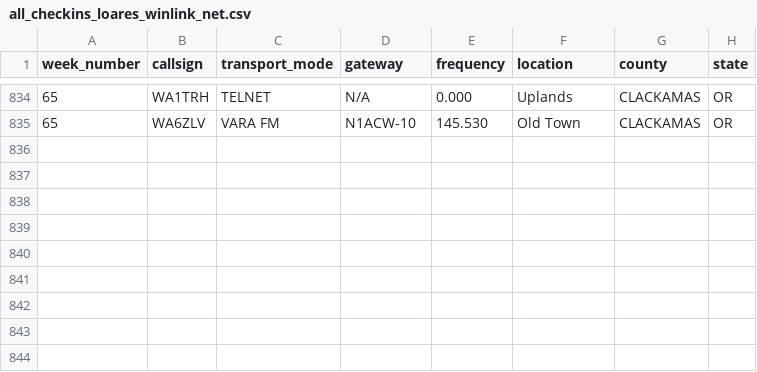
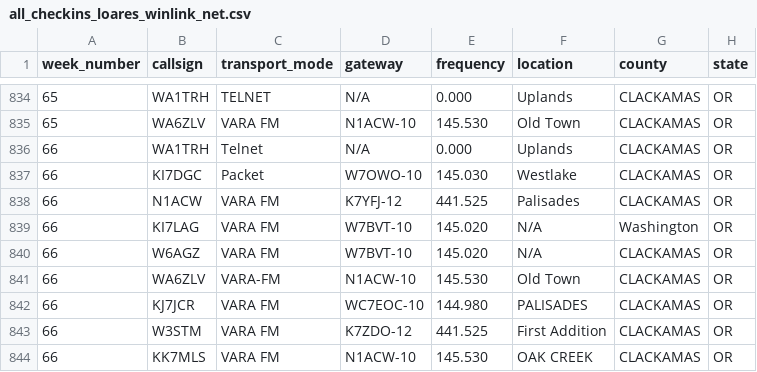
Before and after one commit to drizzlecombe/wlnet, a CSV file: raw_data/all_checkins_loares_winlink_net.csv, drawn as a sheet; only a part is shown, gaps mark what is left out; the diff names each change by its address in the sheet, - before the commit and + after, or states it on an @@ line.

Commit message:
Added week 66s checkins

```diff
--- a/raw_data/all_checkins_loares_winlink_net.csv
+++ b/raw_data/all_checkins_loares_winlink_net.csv
+row 836: 66 | WA1TRH | Telnet | N/A | 0.000 | Uplands | CLACKAMAS | OR
+row 837: 66 | KI7DGC | Packet | W7OWO-10 | 145.030 | Westlake | CLACKAMAS | OR
+row 838: 66 | N1ACW | VARA FM | K7YFJ-12 | 441.525 | Palisades | CLACKAMAS | OR
+row 839: 66 | KI7LAG | VARA FM | W7BVT-10 | 145.020 | N/A | Washington | OR
+row 840: 66 | W6AGZ | VARA FM | W7BVT-10 | 145.020 | N/A | CLACKAMAS | OR
+row 841: 66 | WA6ZLV | VARA-FM | N1ACW-10 | 145.530 | Old Town | CLACKAMAS | OR
+row 842: 66 | KJ7JCR | VARA FM | WC7EOC-10 | 144.980 | PALISADES | CLACKAMAS | OR
+row 843: 66 | W3STM | VARA FM | K7ZDO-12 | 441.525 | First Addition | CLACKAMAS | OR
+row 844: 66 | KK7MLS | VARA FM | N1ACW-10 | 145.530 | OAK CREEK | CLACKAMAS | OR
```
Also changed, not shown: 1 other file.
